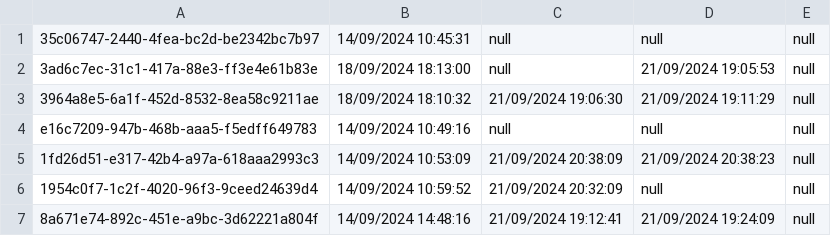
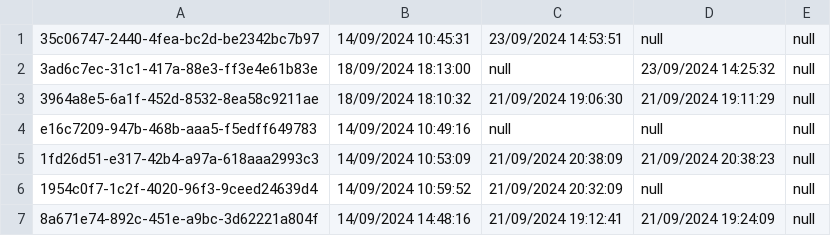
Before and after one commit to thg1rb/my-appeal, a CSV file: data/modify-date.csv, drawn as a sheet.

```diff
--- a/data/modify-date.csv
+++ b/data/modify-date.csv
@@ -1,3 +1,3 @@
-35c06747-2440-4fea-bc2d-be2342bc7b97,14/09/2024 10:45:31,null,null,null
-3ad6c7ec-31c1-417a-88e3-ff3e4e61b83e,18/09/2024 18:13:00,null,21/09/2024 19:05:53,null
+35c06747-2440-4fea-bc2d-be2342bc7b97,14/09/2024 10:45:31,23/09/2024 14:53:51,null,null
+3ad6c7ec-31c1-417a-88e3-ff3e4e61b83e,18/09/2024 18:13:00,null,23/09/2024 14:25:32,null
 3964a8e5-6a1f-452d-8532-8ea58c9211ae,18/09/2024 18:10:32,21/09/2024 19:06:30,21/09/2024 19:11:29,null
```
Also changed, not shown: data/appeal-list.csv, 7 other files.
